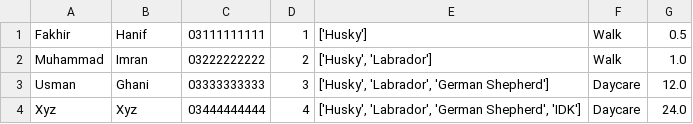
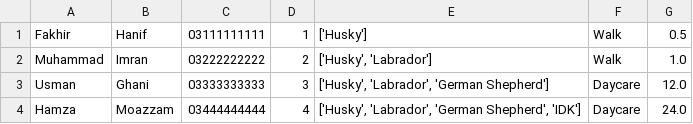
Before and after one commit to usman-369/Dog-Walk-Daycare-App, a CSV file: bookings.csv, drawn as a sheet.

Commit message:
Small change

```diff
--- a/bookings.csv
+++ b/bookings.csv
@@ -3,2 +3,2 @@ Muhammad,Imran,03222222222,2,"['Husky', 'Labrador']",Walk,1.0
 Usman,Ghani,03333333333,3,"['Husky', 'Labrador', 'German Shepherd']",Daycare,12.0
-Xyz,Xyz,03444444444,4,"['Husky', 'Labrador', 'German Shepherd', 'IDK']",Daycare,24.0
+Hamza,Moazzam,03444444444,4,"['Husky', 'Labrador', 'German Shepherd', 'IDK']",Daycare,24.0
```
